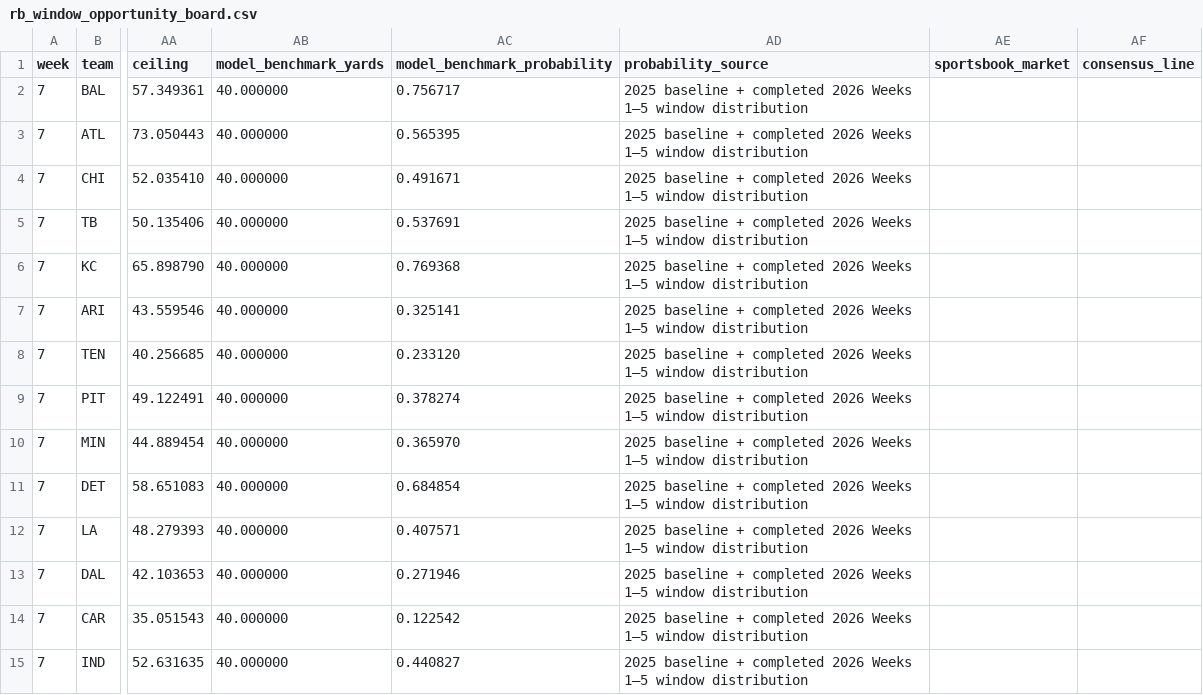
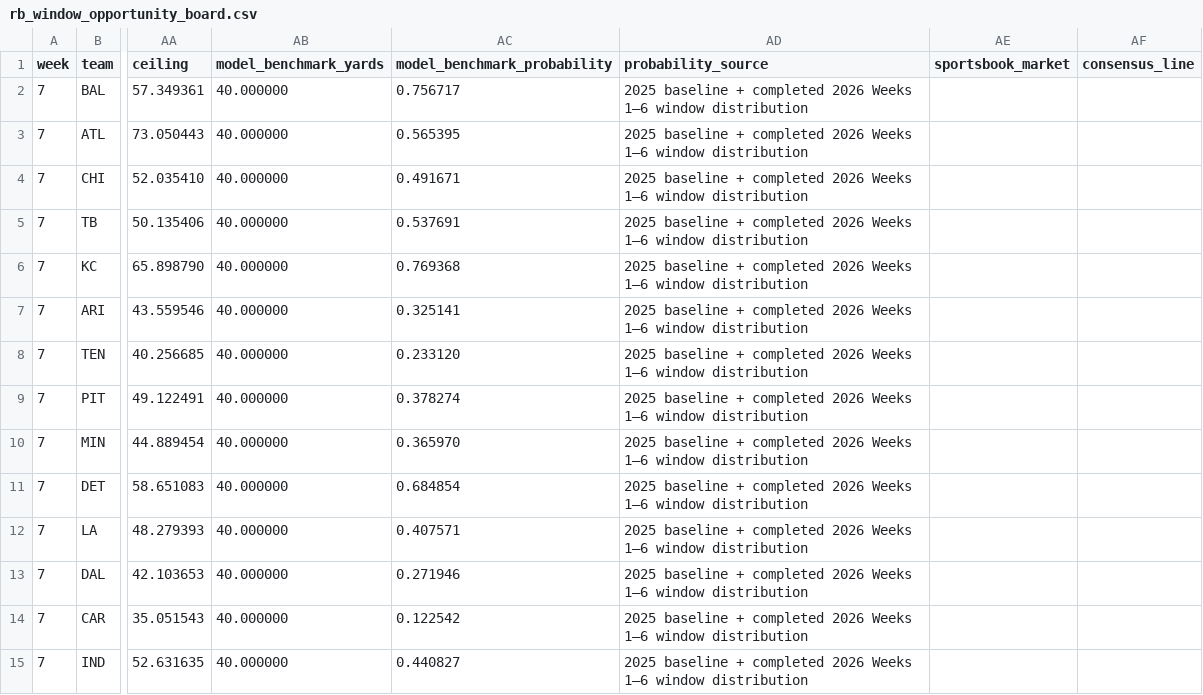
Before and after one commit to davidcantugtr/nfl-Rushing-Stats, a CSV file: data/live/rb_window_opportunity_board.csv, drawn as a sheet; only a part is shown, gaps mark what is left out; the diff covers the shown part only; the diff names each change by its address in the sheet, - before the commit and + after, or states it on an @@ line.

```diff
--- a/data/live/rb_window_opportunity_board.csv
+++ b/data/live/rb_window_opportunity_board.csv
-AD2:AD15 (probability_source): …2026 Weeks 1–5 window distribution
+AD2:AD15 (probability_source): …2026 Weeks 1–6 window distribution
```
Also changed, not shown: 178 edited cells elsewhere in this file, data/live/defensive_freshness.csv, 1 other file.
